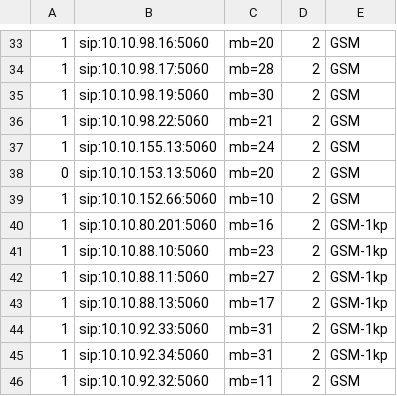
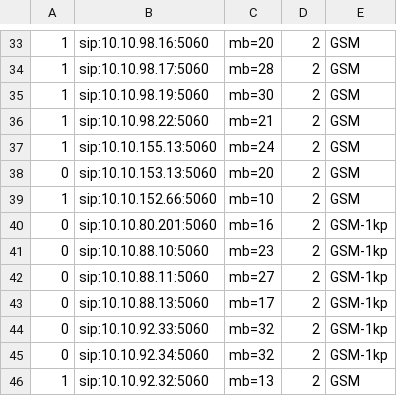
Before and after one commit to devops-itcs/CONFIG-CHANNEL-SIP-138, a CSV file: gsm.csv, drawn as a sheet; only a part is shown, gaps mark what is left out.

Commit message:
Update gsm.csv

```diff
--- a/gsm.csv
+++ b/gsm.csv
@@ -39,8 +39,8 @@
 1,sip:10.10.152.66:5060,mb=10,2,GSM
-1,sip:10.10.80.201:5060,mb=16,2,GSM-1kp
-1,sip:10.10.88.10:5060,mb=23,2,GSM-1kp
-1,sip:10.10.88.11:5060,mb=27,2,GSM-1kp
-1,sip:10.10.88.13:5060,mb=17,2,GSM-1kp
-1,sip:10.10.92.33:5060,mb=31,2,GSM-1kp
-1,sip:10.10.92.34:5060,mb=31,2,GSM-1kp
-1,sip:10.10.92.32:5060,mb=11,2,GSM
+0,sip:10.10.80.201:5060,mb=16,2,GSM-1kp
+0,sip:10.10.88.10:5060,mb=23,2,GSM-1kp
+0,sip:10.10.88.11:5060,mb=27,2,GSM-1kp
+0,sip:10.10.88.13:5060,mb=17,2,GSM-1kp
+0,sip:10.10.92.33:5060,mb=32,2,GSM-1kp
+0,sip:10.10.92.34:5060,mb=32,2,GSM-1kp
+1,sip:10.10.92.32:5060,mb=13,2,GSM
```
